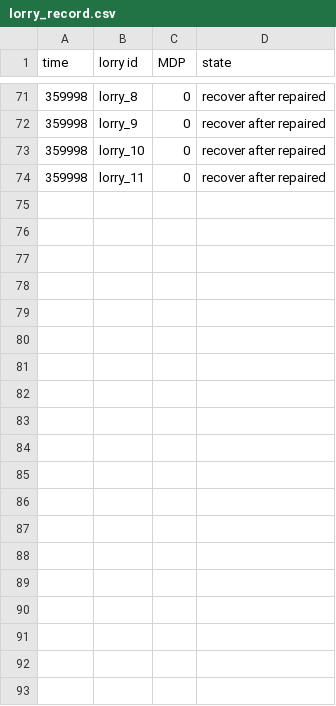
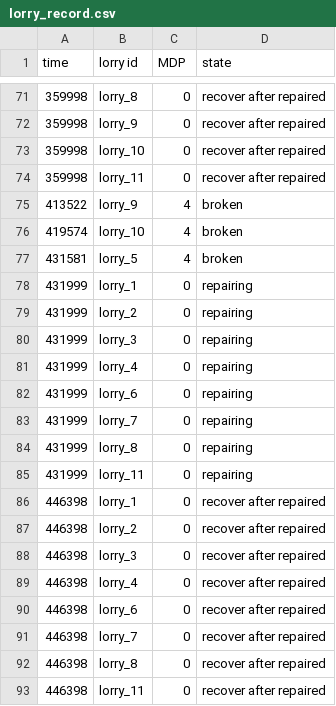
Before and after one commit to Observe-l/PredM, a CSV file: result/12lorry_capacity-0.5_broken-2.0_mdp-1.0/repair/lorry_record.csv, drawn as a sheet; only a part is shown, gaps mark what is left out; the diff names each change by its address in the sheet, - before the commit and + after, or states it on an @@ line.

Commit message:
Modify the lorry management

```diff
--- a/result/12lorry_capacity-0.5_broken-2.0_mdp-1.0/repair/lorry_record.csv
+++ b/result/12lorry_capacity-0.5_broken-2.0_mdp-1.0/repair/lorry_record.csv
+row 75: 413522 | lorry_9 | 4 | broken
+row 76: 419574 | lorry_10 | 4 | broken
+row 77: 431581 | lorry_5 | 4 | broken
+row 78: 431999 | lorry_1 | 0 | repairing
+row 79: 431999 | lorry_2 | 0 | repairing
+row 80: 431999 | lorry_3 | 0 | repairing
+row 81: 431999 | lorry_4 | 0 | repairing
+row 82: 431999 | lorry_6 | 0 | repairing
+row 83: 431999 | lorry_7 | 0 | repairing
+row 84: 431999 | lorry_8 | 0 | repairing
+row 85: 431999 | lorry_11 | 0 | repairing
+row 86: 446398 | lorry_1 | 0 | recover after repaired
+row 87: 446398 | lorry_2 | 0 | recover after repaired
+row 88: 446398 | lorry_3 | 0 | recover after repaired
+row 89: 446398 | lorry_4 | 0 | recover after repaired
+row 90: 446398 | lorry_6 | 0 | recover after repaired
+row 91: 446398 | lorry_7 | 0 | recover after repaired
+row 92: 446398 | lorry_8 | 0 | recover after repaired
+row 93: 446398 | lorry_11 | 0 | recover after repaired
```
Also changed, not shown: 2 other files.
